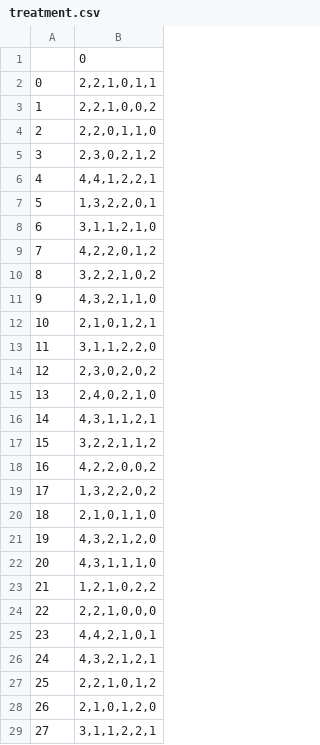
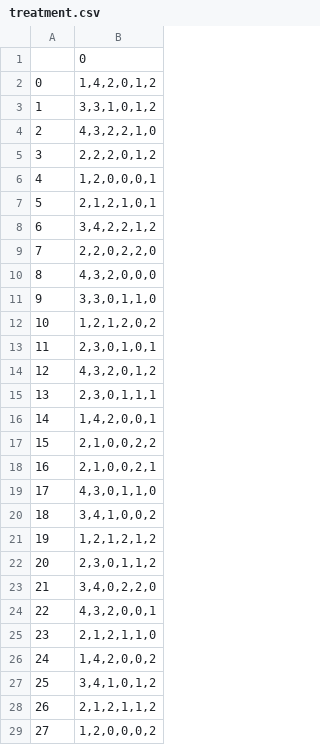
Before and after one commit to janohirmas/EcoLabels_experiment, a CSV file: treatment.csv, drawn as a sheet; only a part is shown; the diff covers the shown part only.

```diff
--- a/treatment.csv
+++ b/treatment.csv
@@ -1,29 +1,29 @@
 ,0
-0,"2,2,1,0,1,1"
-1,"2,2,1,0,0,2"
-2,"2,2,0,1,1,0"
-3,"2,3,0,2,1,2"
-4,"4,4,1,2,2,1"
-5,"1,3,2,2,0,1"
-6,"3,1,1,2,1,0"
-7,"4,2,2,0,1,2"
-8,"3,2,2,1,0,2"
-9,"4,3,2,1,1,0"
-10,"2,1,0,1,2,1"
-11,"3,1,1,2,2,0"
-12,"2,3,0,2,0,2"
-13,"2,4,0,2,1,0"
-14,"4,3,1,1,2,1"
-15,"3,2,2,1,1,2"
-16,"4,2,2,0,0,2"
-17,"1,3,2,2,0,2"
-18,"2,1,0,1,1,0"
-19,"4,3,2,1,2,0"
-20,"4,3,1,1,1,0"
-21,"1,2,1,0,2,2"
-22,"2,2,1,0,0,0"
-23,"4,4,2,1,0,1"
-24,"4,3,2,1,2,1"
-25,"2,2,1,0,1,2"
-26,"2,1,0,1,2,0"
-27,"3,1,1,2,2,1"
+0,"1,4,2,0,1,2"
+1,"3,3,1,0,1,2"
+2,"4,3,2,2,1,0"
+3,"2,2,2,0,1,2"
+4,"1,2,0,0,0,1"
+5,"2,1,2,1,0,1"
+6,"3,4,2,2,1,2"
+7,"2,2,0,2,2,0"
+8,"4,3,2,0,0,0"
+9,"3,3,0,1,1,0"
+10,"1,2,1,2,0,2"
+11,"2,3,0,1,0,1"
+12,"4,3,2,0,1,2"
+13,"2,3,0,1,1,1"
+14,"1,4,2,0,0,1"
+15,"2,1,0,0,2,2"
+16,"2,1,0,0,2,1"
+17,"4,3,0,1,1,0"
+18,"3,4,1,0,0,2"
+19,"1,2,1,2,1,2"
+20,"2,3,0,1,1,2"
+21,"3,4,0,2,2,0"
+22,"4,3,2,0,0,1"
+23,"2,1,2,1,1,0"
+24,"1,4,2,0,0,2"
+25,"3,4,1,0,1,2"
+26,"2,1,2,1,1,2"
+27,"1,2,0,0,0,2"
```
Also changed, not shown: 5 edited cells elsewhere in this file, 5 other files.
